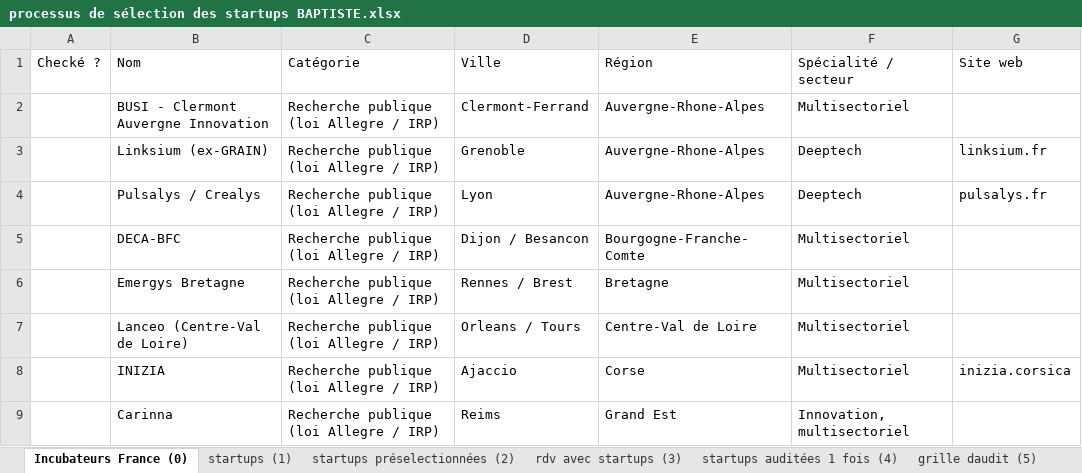
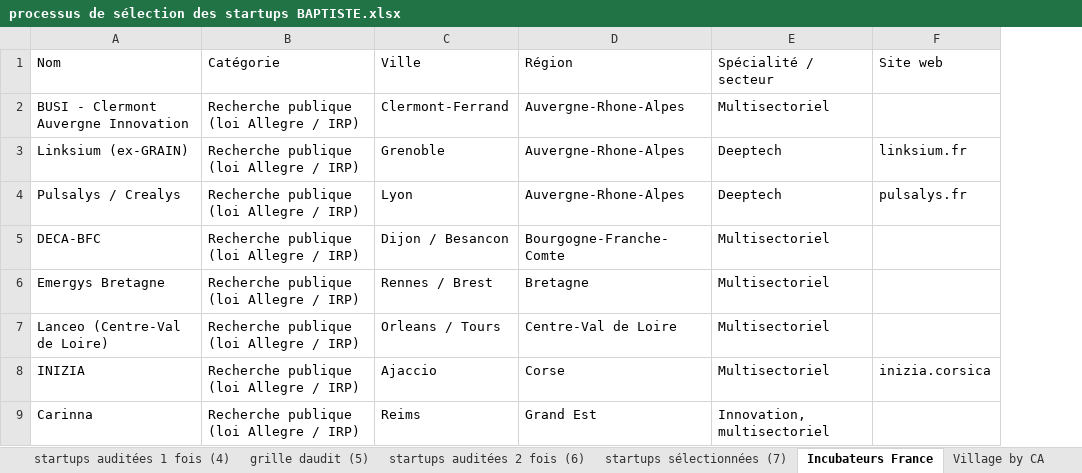
Before and after one commit to BaptisteFaisy/Liquid-, an Excel workbook: Liquid+ Project/Sélection des startups/processus de sélection des startups BAPTISTE.xlsx, sheet Incubateurs France, drawn as a sheet; only a part is shown; values as stored, in another font and other column widths than the file's, no borders; the diff names each change by its address in the sheet, - before the commit and + after, or states it on an @@ line.

```diff
--- a/Liquid+ Project/Sélection des startups/processus de sélection des startups BAPTISTE.xlsx (sheet Incubateurs France)
+++ b/Liquid+ Project/Sélection des startups/processus de sélection des startups BAPTISTE.xlsx (sheet Incubateurs France)
-sheet tab: Incubateurs France (0)
+sheet tab: Incubateurs France
@@ sheet tab order changed: startups auditées 1 fois (4) | grille daudit (5) | startups auditées 2 fois (6) | startups sélectionnées (7) | Incubateurs France | Village by CA @@
-column A (Checké ?), empty
```
Also changed, not shown: sheet startups (1), 2 other files.
